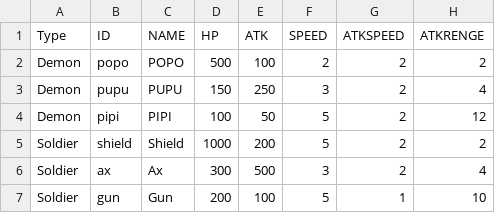
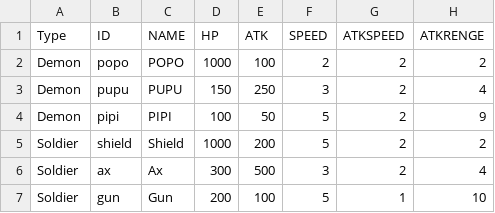
Before and after one commit to yoo3006/yoo3006.github.io, a CSV file: ParamData.csv, drawn as a sheet.

Commit message:
Update ParamData.csv

```diff
--- a/ParamData.csv
+++ b/ParamData.csv
@@ -1,5 +1,5 @@
 Type,ID,NAME,HP,ATK,SPEED,ATKSPEED,ATKRENGE
-Demon,popo,POPO,500,100,2,2,2
+Demon,popo,POPO,1000,100,2,2,2
 Demon,pupu,PUPU,150,250,3,2,4
-Demon,pipi,PIPI,100,50,5,2,12
+Demon,pipi,PIPI,100,50,5,2,9
 Soldier,shield,Shield,1000,200,5,2,2
```
